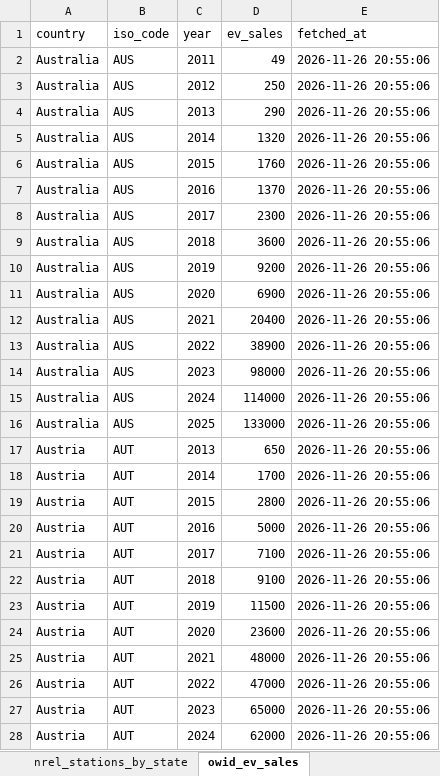
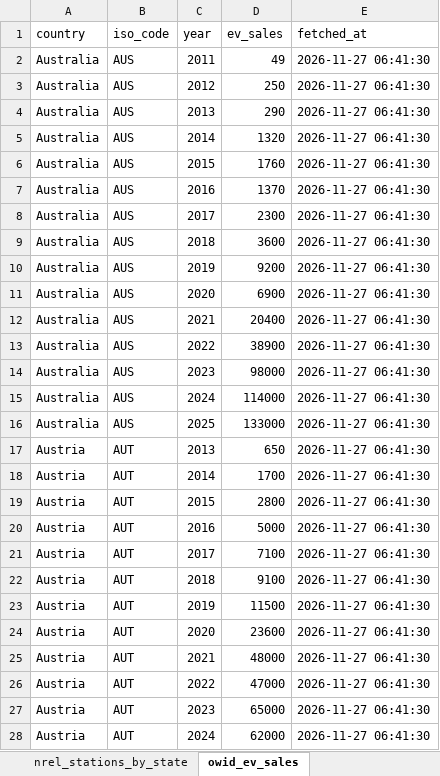
Before and after one commit to hamzaalam75-bit/ev-dashboard, an Excel workbook: ev_dashboard_data.xlsx, sheet owid_ev_sales, drawn as a sheet; only a part is shown; values as stored, in another font and other column widths than the file's, no borders; the diff covers the shown part only; the diff names each change by its address in the sheet, - before the commit and + after, or states it on an @@ line.

```diff
--- a/ev_dashboard_data.xlsx (sheet owid_ev_sales)
+++ b/ev_dashboard_data.xlsx (sheet owid_ev_sales)
-E2:E28 (fetched_at): 2026-11-26 20:55:06
+E2:E28 (fetched_at): 2026-11-27 06:41:30
```
Also changed, not shown: 732 edited cells elsewhere in this sheet, sheet evdb_vehicles, sheet evdb_no_specs, sheet wiki_ev_models, sheet stock_prices, sheet pakwheels_listings, sheet news_headlines, 5 more sheets, 20 other files.
